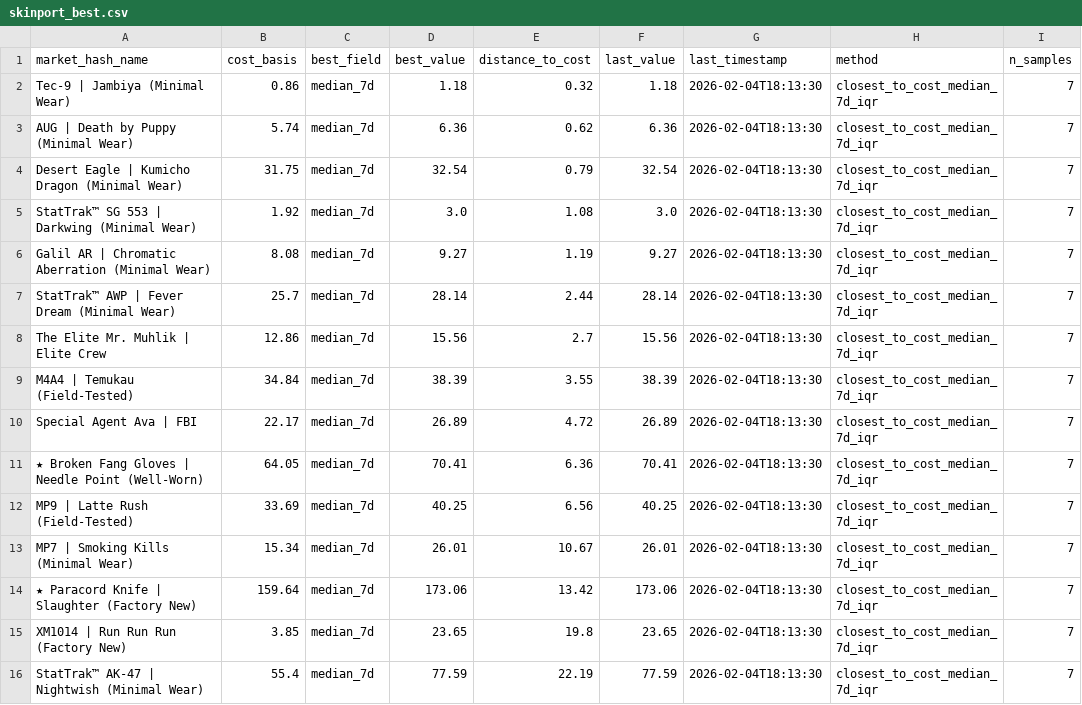
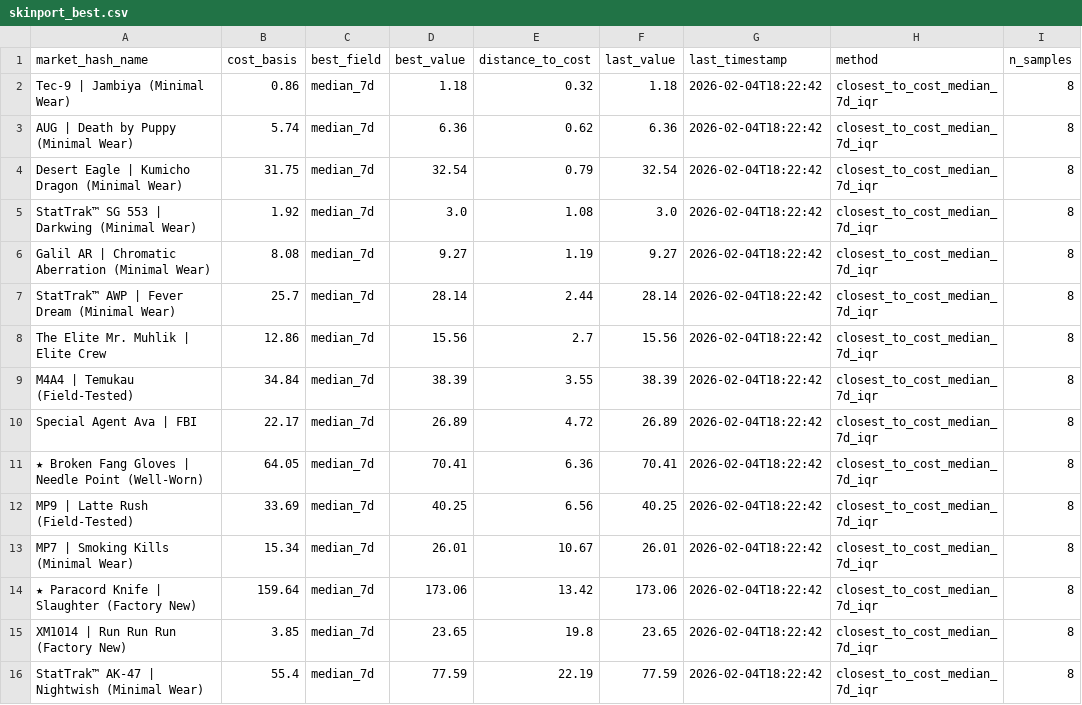
Before and after one commit to jpcarrascom2311-commits/skinport-tracker, a CSV file: skinport_best.csv, drawn as a sheet.

```diff
--- a/skinport_best.csv
+++ b/skinport_best.csv
@@ -1,16 +1,16 @@
 market_hash_name,cost_basis,best_field,best_value,distance_to_cost,last_value,last_timestamp,method,n_samples
-Tec-9 | Jambiya (Minimal Wear),0.86,median_7d,1.18,0.32,1.18,2026-02-04T18:13:30,closest_to_cost_median_7d_iqr,7
-AUG | Death by Puppy (Minimal Wear),5.74,median_7d,6.36,0.62,6.36,2026-02-04T18:13:30,closest_to_cost_median_7d_iqr,7
-Desert Eagle | Kumicho Dragon (Minimal Wear),31.75,median_7d,32.54,0.79,32.54,2026-02-04T18:13:30,closest_to_cost_median_7d_iqr,7
-StatTrak™ SG 553 | Darkwing (Minimal Wear),1.92,median_7d,3.0,1.08,3.0,2026-02-04T18:13:30,closest_to_cost_median_7d_iqr,7
-Galil AR | Chromatic Aberration (Minimal Wear),8.08,median_7d,9.27,1.19,9.27,2026-02-04T18:13:30,closest_to_cost_median_7d_iqr,7
-StatTrak™ AWP | Fever Dream (Minimal Wear),25.7,median_7d,28.14,2.44,28.14,2026-02-04T18:13:30,closest_to_cost_median_7d_iqr,7
-The Elite Mr. Muhlik | Elite Crew,12.86,median_7d,15.56,2.7,15.56,2026-02-04T18:13:30,closest_to_cost_median_7d_iqr,7
-M4A4 | Temukau (Field-Tested),34.84,median_7d,38.39,3.55,38.39,2026-02-04T18:13:30,closest_to_cost_median_7d_iqr,7
-Special Agent Ava | FBI,22.17,median_7d,26.89,4.72,26.89,2026-02-04T18:13:30,closest_to_cost_median_7d_iqr,7
-★ Broken Fang Gloves | Needle Point (Well-Worn),64.05,median_7d,70.41,6.36,70.41,2026-02-04T18:13:30,closest_to_cost_median_7d_iqr,7
-MP9 | Latte Rush (Field-Tested),33.69,median_7d,40.25,6.56,40.25,2026-02-04T18:13:30,closest_to_cost_median_7d_iqr,7
-MP7 | Smoking Kills (Minimal Wear),15.34,median_7d,26.01,10.67,26.01,2026-02-04T18:13:30,closest_to_cost_median_7d_iqr,7
-★ Paracord Knife | Slaughter (Factory New),159.64,median_7d,173.06,13.42,173.06,2026-02-04T18:13:30,closest_to_cost_median_7d_iqr,7
-XM1014 | Run Run Run (Factory New),3.85,median_7d,23.65,19.8,23.65,2026-02-04T18:13:30,closest_to_cost_median_7d_iqr,7
-StatTrak™ AK-47 | Nightwish (Minimal Wear),55.4,median_7d,77.59,22.19,77.59,2026-02-04T18:13:30,closest_to_cost_median_7d_iqr,7
+Tec-9 | Jambiya (Minimal Wear),0.86,median_7d,1.18,0.32,1.18,2026-02-04T18:22:42,closest_to_cost_median_7d_iqr,8
+AUG | Death by Puppy (Minimal Wear),5.74,median_7d,6.36,0.62,6.36,2026-02-04T18:22:42,closest_to_cost_median_7d_iqr,8
+Desert Eagle | Kumicho Dragon (Minimal Wear),31.75,median_7d,32.54,0.79,32.54,2026-02-04T18:22:42,closest_to_cost_median_7d_iqr,8
+StatTrak™ SG 553 | Darkwing (Minimal Wear),1.92,median_7d,3.0,1.08,3.0,2026-02-04T18:22:42,closest_to_cost_median_7d_iqr,8
+Galil AR | Chromatic Aberration (Minimal Wear),8.08,median_7d,9.27,1.19,9.27,2026-02-04T18:22:42,closest_to_cost_median_7d_iqr,8
+StatTrak™ AWP | Fever Dream (Minimal Wear),25.7,median_7d,28.14,2.44,28.14,2026-02-04T18:22:42,closest_to_cost_median_7d_iqr,8
+The Elite Mr. Muhlik | Elite Crew,12.86,median_7d,15.56,2.7,15.56,2026-02-04T18:22:42,closest_to_cost_median_7d_iqr,8
+M4A4 | Temukau (Field-Tested),34.84,median_7d,38.39,3.55,38.39,2026-02-04T18:22:42,closest_to_cost_median_7d_iqr,8
+Special Agent Ava | FBI,22.17,median_7d,26.89,4.72,26.89,2026-02-04T18:22:42,closest_to_cost_median_7d_iqr,8
+★ Broken Fang Gloves | Needle Point (Well-Worn),64.05,median_7d,70.41,6.36,70.41,2026-02-04T18:22:42,closest_to_cost_median_7d_iqr,8
+MP9 | Latte Rush (Field-Tested),33.69,median_7d,40.25,6.56,40.25,2026-02-04T18:22:42,closest_to_cost_median_7d_iqr,8
+MP7 | Smoking Kills (Minimal Wear),15.34,median_7d,26.01,10.67,26.01,2026-02-04T18:22:42,closest_to_cost_median_7d_iqr,8
+★ Paracord Knife | Slaughter (Factory New),159.64,median_7d,173.06,13.42,173.06,2026-02-04T18:22:42,closest_to_cost_median_7d_iqr,8
+XM1014 | Run Run Run (Factory New),3.85,median_7d,23.65,19.8,23.65,2026-02-04T18:22:42,closest_to_cost_median_7d_iqr,8
+StatTrak™ AK-47 | Nightwish (Minimal Wear),55.4,median_7d,77.59,22.19,77.59,2026-02-04T18:22:42,closest_to_cost_median_7d_iqr,8
```
Also changed, not shown: skinport_latest.csv.
